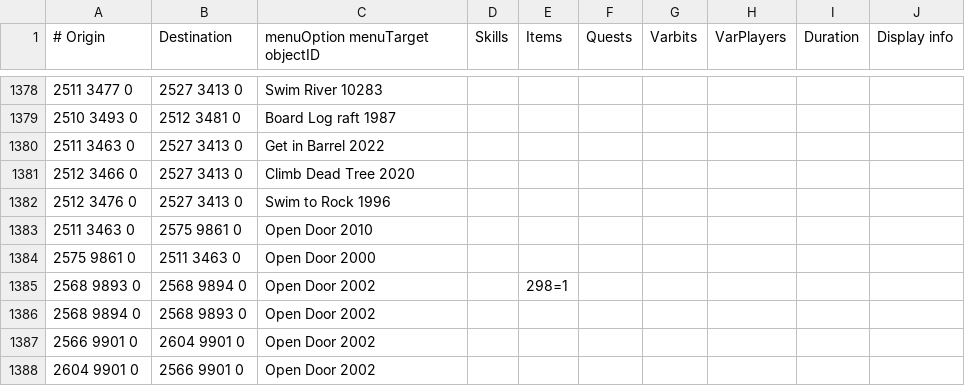
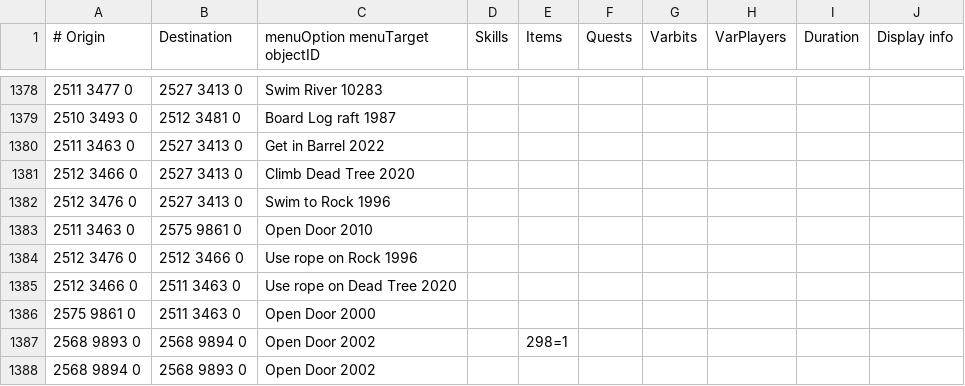
Before and after one commit to BlackDeath-Osrs/route-planner, a TSV file: src/main/resources/com/routeplanner/transports/transports.tsv, drawn as a sheet; only a part is shown, gaps mark what is left out; the shorter side is filled out with more unchanged rows.

Commit message:
feat: minigame teleports, inventory and quest highlights, pathing fixes
New
- Minigame Teleport: highlights the magic tab, the spell (any spellbook)
  and the minigame in its list; 17 minigame destinations in the teleport
  picker
- Inventory highlight: a step can outline items to use or wear
  ("Inventory items" in the step editor's Highlight section)
- Quest steps light up the quest in the quest list, ready for Quest
  Helper's "Start Quest Helper"
- Import offers to replace a route with the same name, keeping ticks
- Rafts, rope swings, shortcuts and other same-floor transports on the
  path are highlighted, like stairs; "Use rope on ..." shown on the HUD

Pathing
- Underground counts as another floor: basement ladders and dungeon
  levels get their own line and highlight
- Going into and out of dungeons, and dungeon to dungeon, finds the way
- Unreachable step tiles still get a line to the nearest reachable spot
- Shortest Path: built-in line shown while it thinks; its teleports are
  named on the HUD instead of drawn as stairs
- Waterfall Quest: rope links from Hudon's island to the falls ledge

Fixes
- Object highlights cover wall, decorative and ground objects (drains)
- Bug report log traces Shortest Path requests, replies and stairs

```diff
--- a/src/main/resources/com/routeplanner/transports/transports.tsv
+++ b/src/main/resources/com/routeplanner/transports/transports.tsv
@@ -1383,2 +1383,4 @@
 2511 3463 0	2575 9861 0	Open Door 2010							
+2512 3476 0	2512 3466 0	Use rope on Rock 1996							
+2512 3466 0	2511 3463 0	Use rope on Dead Tree 2020							
 2575 9861 0	2511 3463 0	Open Door 2000							
```
Also changed, not shown: 17 other files.
